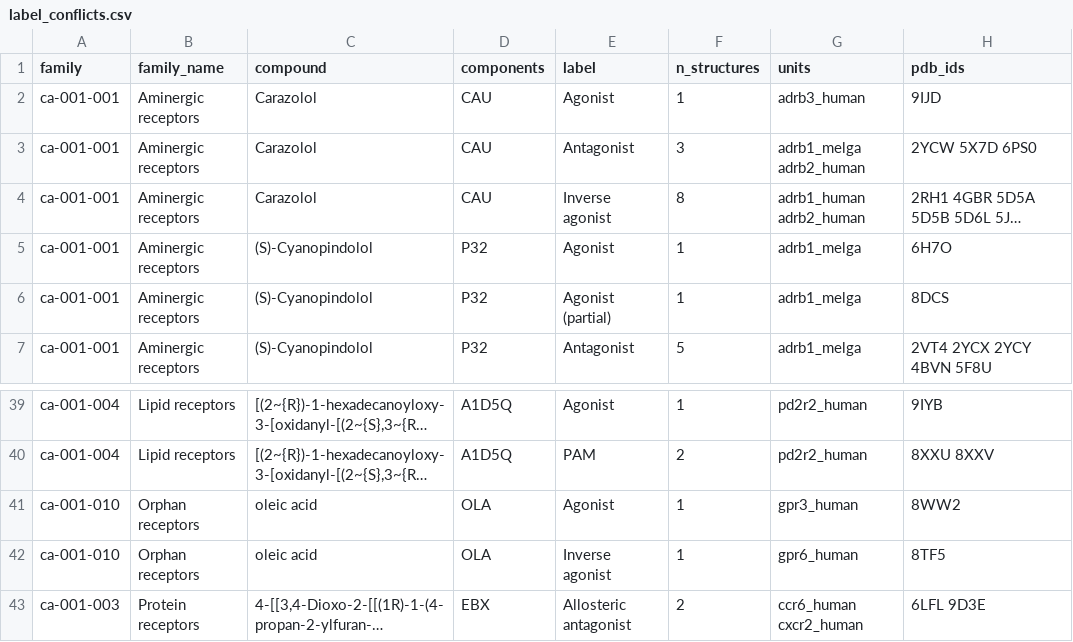
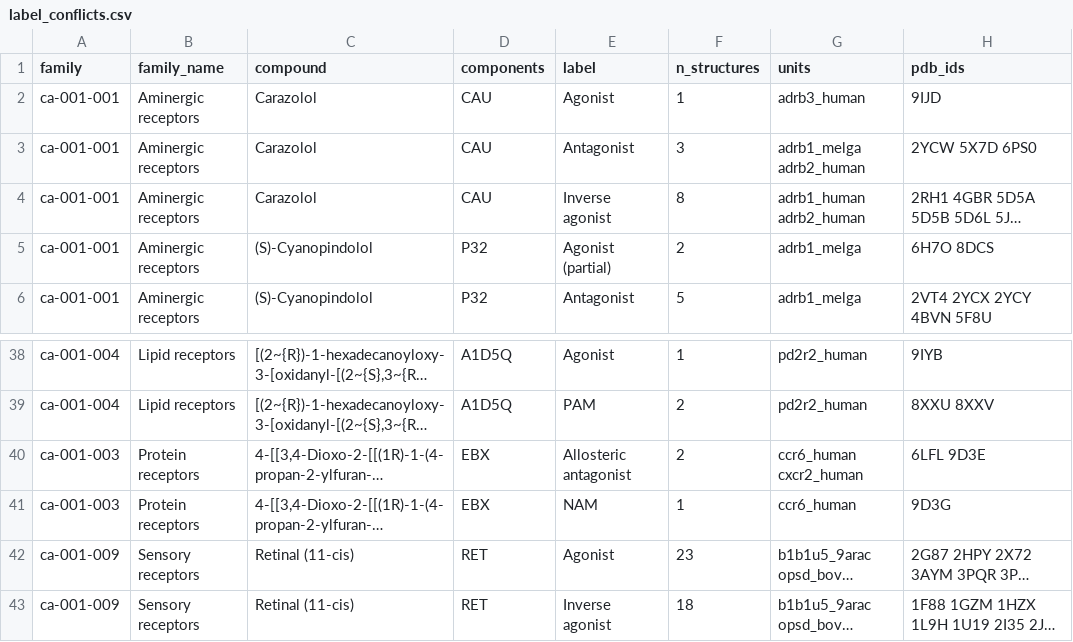
Before and after one commit to karakayafm/class-a-gpcr-atlas, a CSV file: curation/ligand_label_review/label_conflicts.csv, drawn as a sheet; only a part is shown, gaps mark what is left out; the shorter side is filled out with more unchanged rows; long unchanged cells end in …; removed rows and columns are numbered as before the commit, all else as after; the diff names each change by its address in the sheet, - before the commit and + after, or states it on an @@ line.

```diff
--- a/curation/ligand_label_review/label_conflicts.csv
+++ b/curation/ligand_label_review/label_conflicts.csv
-row 5: ca-001-001 | Aminergic receptors | (S)-Cyanopindolol | P32 | Agonist | 1 | adrb1_melga | 6H7O
-F5 (n_structures): 1
+F5 (n_structures): 2
-H5 (pdb_ids): 8DCS
+H5 (pdb_ids): 6H7O 8DCS
-row 41: ca-001-010 | Orphan receptors | oleic acid | OLA | Agonist | 1 | gpr3_human | 8WW2
-row 42: ca-001-010 | Orphan receptors | oleic acid | OLA | Inverse agonist | 1 | gpr6_human | 8TF5
```
Also changed, not shown: curation/ligand_label_review/label_review_candidates.csv, 4 other files.
